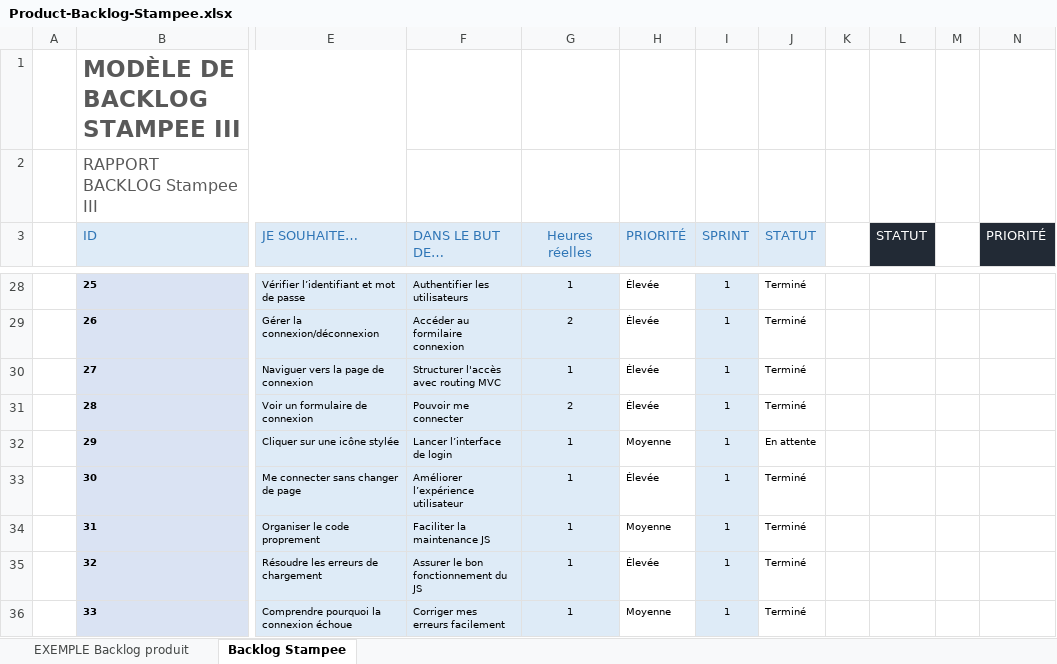
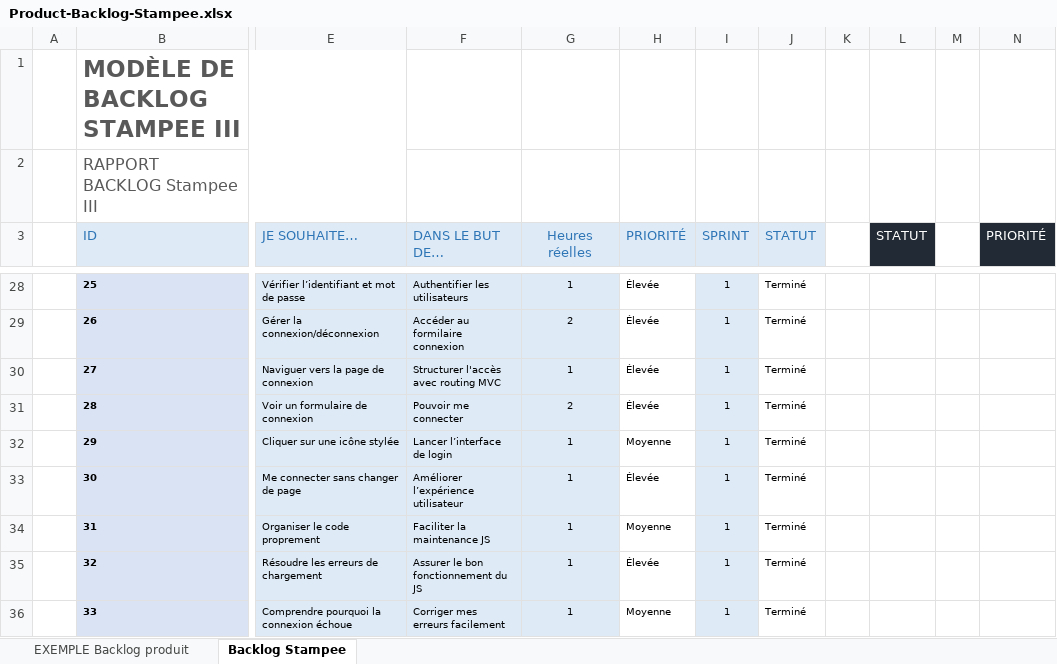
Before and after one commit to Adil-ELAMRANI/stampee, an Excel workbook: documentation/Product-Backlog-Stampee.xlsx, sheet Backlog Stampee, drawn as a sheet; only a part is shown, gaps mark what is left out; values as stored, in another font and other column widths than the file's, no borders; conditional formats not drawn; the diff covers the shown part only; the diff names each change by its address in the sheet, - before the commit and + after, or states it on an @@ line.

```diff
--- a/documentation/Product-Backlog-Stampee.xlsx (sheet Backlog Stampee)
+++ b/documentation/Product-Backlog-Stampee.xlsx (sheet Backlog Stampee)
-J32 (STATUT): En attente
+J32 (STATUT): Terminé
```
Also changed, not shown: 1 added row, 18 removed rows, 47 edited cells and cell formats elsewhere in this sheet, 31 other files.
